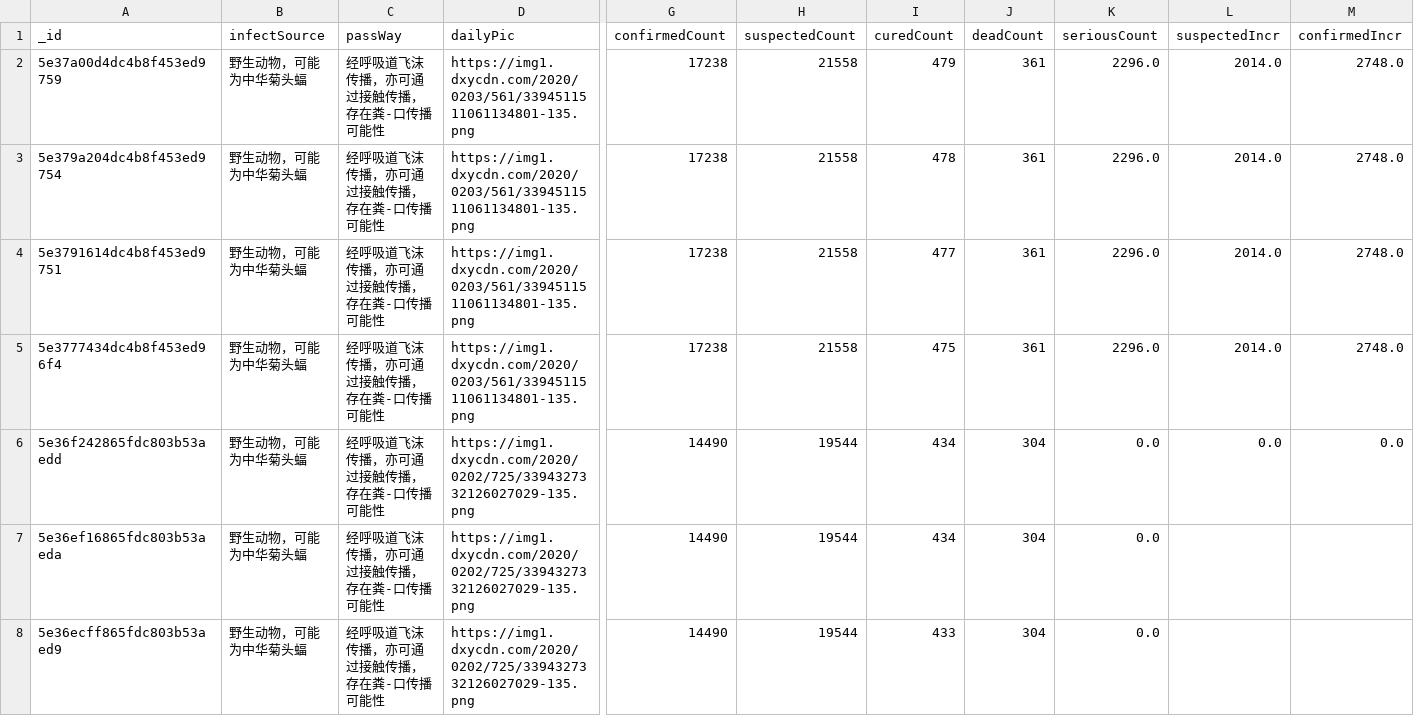
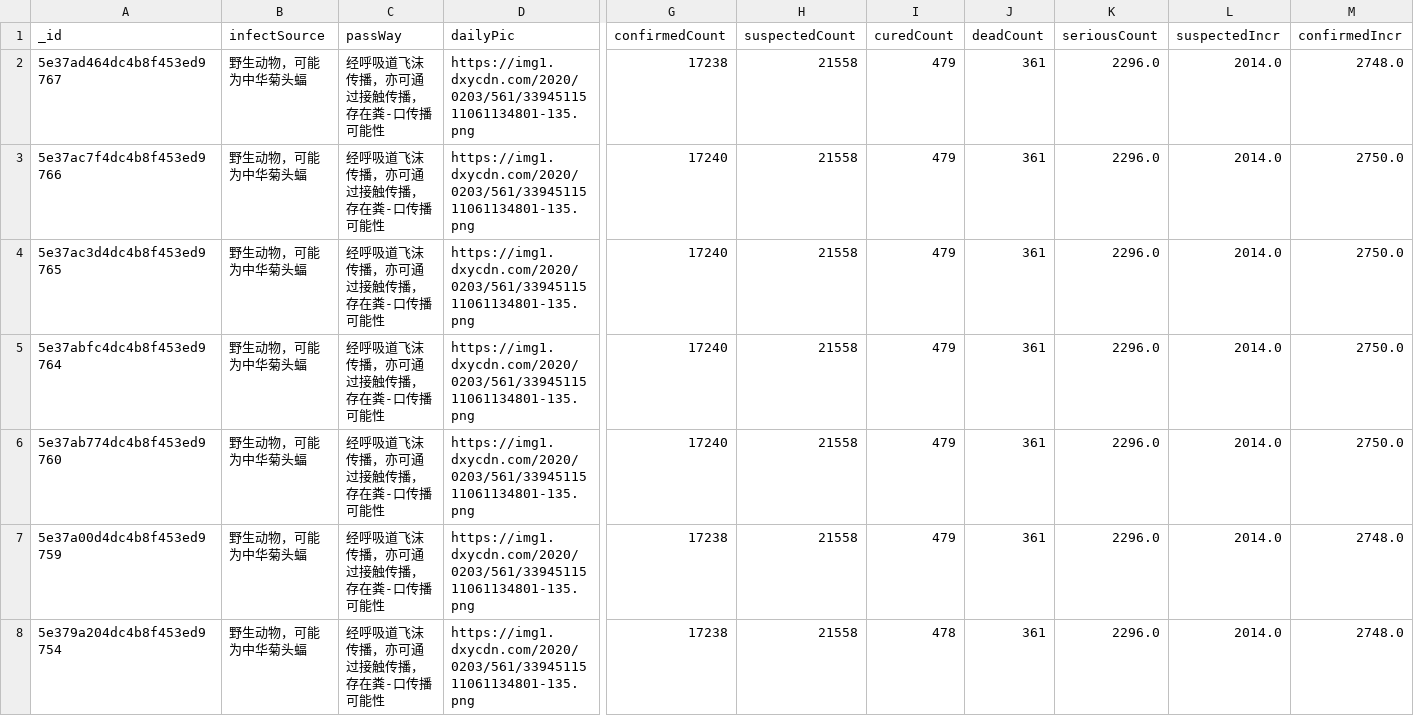
Before and after one commit to BlankerL/DXY-COVID-19-Data, a CSV file: DXYOverall.csv, drawn as a sheet; only a part is shown, gaps mark what is left out; the shorter side is filled out with more unchanged rows; rows hold the shown columns only; the diff names each change by its address in the sheet, - before the commit and + after, or states it on an @@ line.

```diff
--- a/DXYOverall.csv
+++ b/DXYOverall.csv
+row 2: 5e37ad464dc4b8f453ed9767 | 野生动物，可能为中华菊头蝠 | 经呼吸道飞沫传播，亦可通过接触传播，存在粪-口传播可能性 | https://img1.dxycdn.com/2020/0203/561/3394511511061134801-135.png | 17238 | 21558 | 479 | 361 | 2296.0 | 2014.0 | 2748.0
+row 3: 5e37ac7f4dc4b8f453ed9766 | 野生动物，可能为中华菊头蝠 | 经呼吸道飞沫传播，亦可通过接触传播，存在粪-口传播可能性 | https://img1.dxycdn.com/2020/0203/561/3394511511061134801-135.png | 17240 | 21558 | 479 | 361 | 2296.0 | 2014.0 | 2750.0
+row 4: 5e37ac3d4dc4b8f453ed9765 | 野生动物，可能为中华菊头蝠 | 经呼吸道飞沫传播，亦可通过接触传播，存在粪-口传播可能性 | https://img1.dxycdn.com/2020/0203/561/3394511511061134801-135.png | 17240 | 21558 | 479 | 361 | 2296.0 | 2014.0 | 2750.0
+row 5: 5e37abfc4dc4b8f453ed9764 | 野生动物，可能为中华菊头蝠 | 经呼吸道飞沫传播，亦可通过接触传播，存在粪-口传播可能性 | https://img1.dxycdn.com/2020/0203/561/3394511511061134801-135.png | 17240 | 21558 | 479 | 361 | 2296.0 | 2014.0 | 2750.0
+row 6: 5e37ab774dc4b8f453ed9760 | 野生动物，可能为中华菊头蝠 | 经呼吸道飞沫传播，亦可通过接触传播，存在粪-口传播可能性 | https://img1.dxycdn.com/2020/0203/561/3394511511061134801-135.png | 17240 | 21558 | 479 | 361 | 2296.0 | 2014.0 | 2750.0
```
Also changed, not shown: DXYArea.csv, DXYNews.csv.
